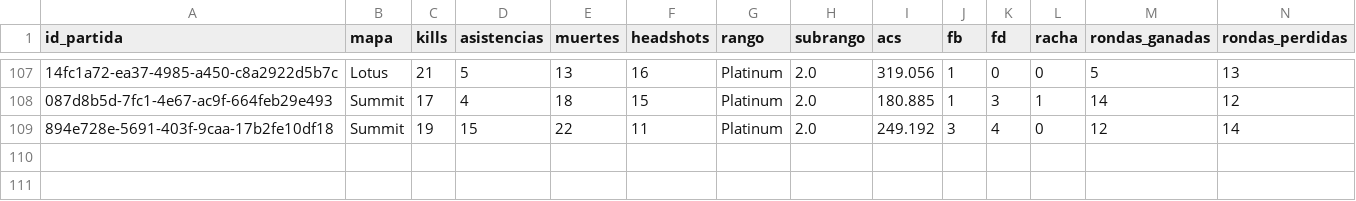
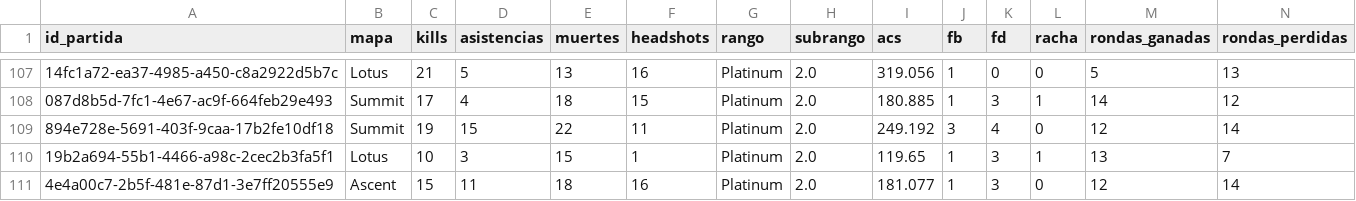
Before and after one commit to arondax/Proyecto-analisis, a CSV file: data/procesado/dataset_ingest_nik.csv, drawn as a sheet; only a part is shown, gaps mark what is left out; rows hold the shown columns only; the diff names each change by its address in the sheet, - before the commit and + after, or states it on an @@ line.

```diff
--- a/data/procesado/dataset_ingest_nik.csv
+++ b/data/procesado/dataset_ingest_nik.csv
+row 110: 19b2a694-55b1-4466-a98c-2cec2b3fa5f1 | Lotus | 10 | 3 | 15 | 1 | Platinum | 2.0 | 119.65 | 1 | 3 | 1 | 13 | 7
+row 111: 4e4a00c7-2b5f-481e-87d1-3e7ff20555e9 | Ascent | 15 | 11 | 18 | 16 | Platinum | 2.0 | 181.077 | 1 | 3 | 0 | 12 | 14
```
Also changed, not shown: data/procesado/dataset_ingest_ZG y4mi.csv, data/raw/dataset_ZG y4mi.csv, 7 other files.
